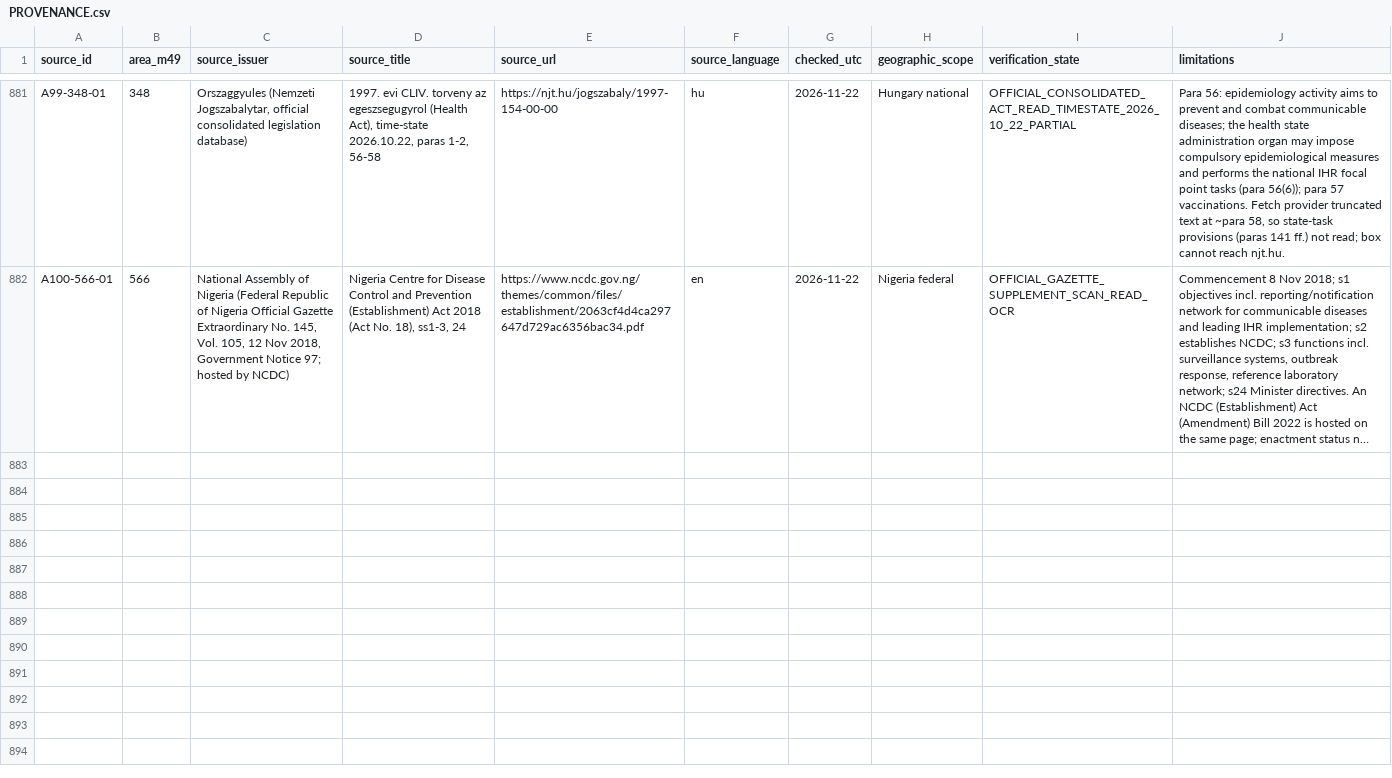
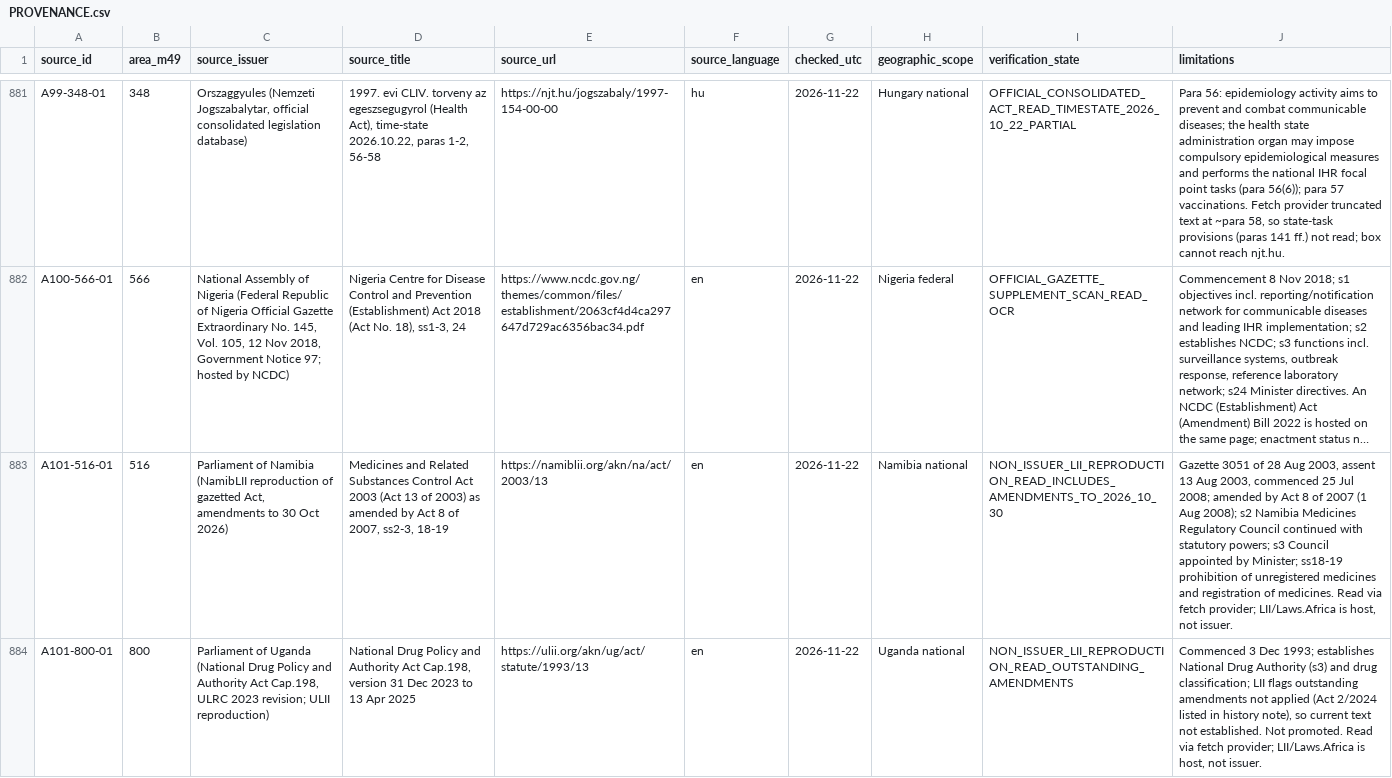
Before and after one commit to PortalHunter/Ethnicy-Based-Optimal-Weight, a CSV file: docs/atlas/handoffs/team-a/PROVENANCE.csv, drawn as a sheet; only a part is shown, gaps mark what is left out; long unchanged cells end in …; the diff covers the shown part only; the diff names each change by its address in the sheet, - before the commit and + after, or states it on an @@ line.

Commit message:
Team A A101: Namibia 516 +1; Uganda/Zambia regulator evidence recorded (validate PASS, 10 tests OK)

```diff
--- a/docs/atlas/handoffs/team-a/PROVENANCE.csv
+++ b/docs/atlas/handoffs/team-a/PROVENANCE.csv
+row 883: A101-516-01 | 516 | Parliament of Namibia (NamibLII reproduction of gazetted Act, amendments to 30 Oct 2026) | Medicines and Related Substances Control Act 2003 (Act 13 of 2003) as amended by Act 8 of 2007, ss2-3, 18-19 | https://namiblii.org/akn/na/act/2003/13 | en | 2026-11-22 | Namibia national | NON_ISSUER_LII_REPRODUCTION_READ_INCLUDES_AMENDMENTS_TO_2026_10_30 | Gazette 3051 of 28 Aug 2003, assent 13 Aug 2003, commenced 25 Jul 2008; amended by Act 8 of 2007 (1 Aug 2008); s2 Namibia Medicines Regulatory Council continued with statutory powers; s3 Council appointed by Minister; ss18-19 prohibition of unregistered medicines and registration of medicines. Read via fetch provider; LII/Laws.Africa is host, not issuer.
+row 884: A101-800-01 | 800 | Parliament of Uganda (National Drug Policy and Authority Act Cap.198, ULRC 2023 revision; ULII reproduction) | National Drug Policy and Authority Act Cap.198, version 31 Dec 2023 to 13 Apr 2025 | https://ulii.org/akn/ug/act/statute/1993/13 | en | 2026-11-22 | Uganda national | NON_ISSUER_LII_REPRODUCTION_READ_OUTSTANDING_AMENDMENTS | Commenced 3 Dec 1993; establishes National Drug Authority (s3) and drug classification; LII flags outstanding amendments not applied (Act 2/2024 listed in history note), so current text not established. Not promoted. Read via fetch provider; LII/Laws.Africa is host, not issuer.
```
Also changed, not shown: 1 added row elsewhere in this file, docs/atlas/handoffs/team-a/PRIORITIZED_BACKLOG_20261107.csv, docs/atlas/handoffs/team-a/RECONCILED_INVENTORY_20261107.csv, 4 other files.
